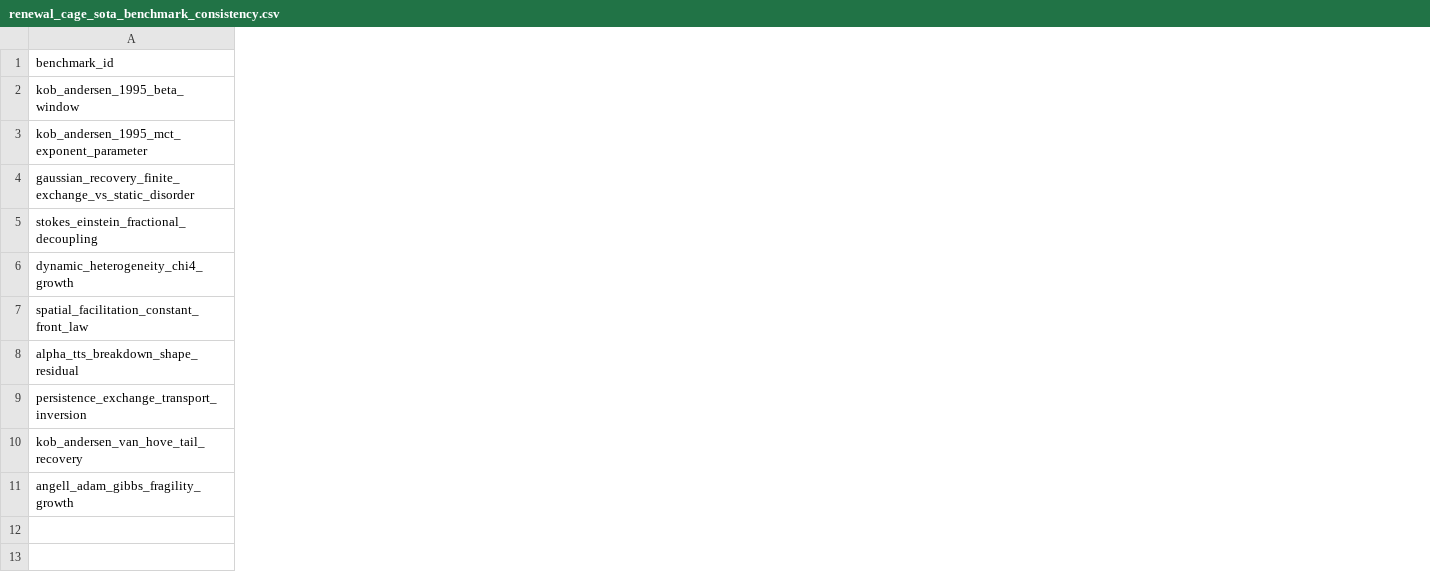
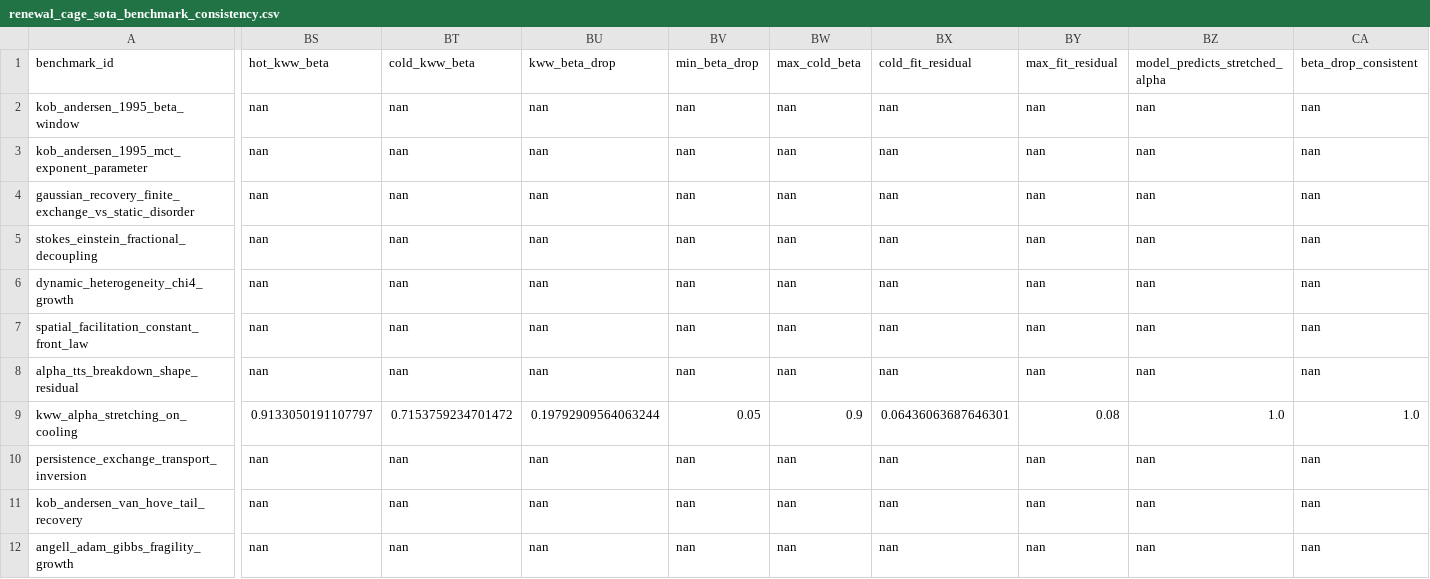
Before and after one commit to cc-chen-tech/renewal-cage-arxiv, a CSV file: data/renewal_cage_sota_benchmark_consistency.csv, drawn as a sheet; only a part is shown, gaps mark what is left out; rows hold the shown columns only; the diff covers the shown part only; the diff names each change by its address in the sheet, - before the commit and + after, or states it on an @@ line.

Commit message:
add kww stretched alpha benchmark diagnostic

```diff
--- a/data/renewal_cage_sota_benchmark_consistency.csv
+++ b/data/renewal_cage_sota_benchmark_consistency.csv
+column BS, rows 1-8: hot_kww_beta | nan | nan | nan | nan | nan | nan | nan; rows 10-12: all nan
+column BT, rows 1-8: cold_kww_beta | nan | nan | nan | nan | nan | nan | nan; rows 10-12: all nan
+column BU, rows 1-8: kww_beta_drop | nan | nan | nan | nan | nan | nan | nan; rows 10-12: all nan
+column BV, rows 1-8: min_beta_drop | nan | nan | nan | nan | nan | nan | nan; rows 10-12: all nan
+column BW, rows 1-8: max_cold_beta | nan | nan | nan | nan | nan | nan | nan; rows 10-12: all nan
+column BX, rows 1-8: cold_fit_residual | nan | nan | nan | nan | nan | nan | nan; rows 10-12: all nan
+column BY, rows 1-8: max_fit_residual | nan | nan | nan | nan | nan | nan | nan; rows 10-12: all nan
+column BZ, rows 1-8: model_predicts_stretched_alpha | nan | nan | nan | nan | nan | nan | nan; rows 10-12: all nan
+column CA, rows 1-8: beta_drop_consistent | nan | nan | nan | nan | nan | nan | nan; rows 10-12: all nan
+row 9: kww_alpha_stretching_on_cooling | 0.9133050191107797 | 0.7153759234701472 | 0.19792909564063244 | 0.05 | 0.9 | 0.06436063687646301 | 0.08 | 1.0 | 1.0
```
Also changed, not shown: 3 added columns and 2 edited cells elsewhere in this file, 11 other files.
